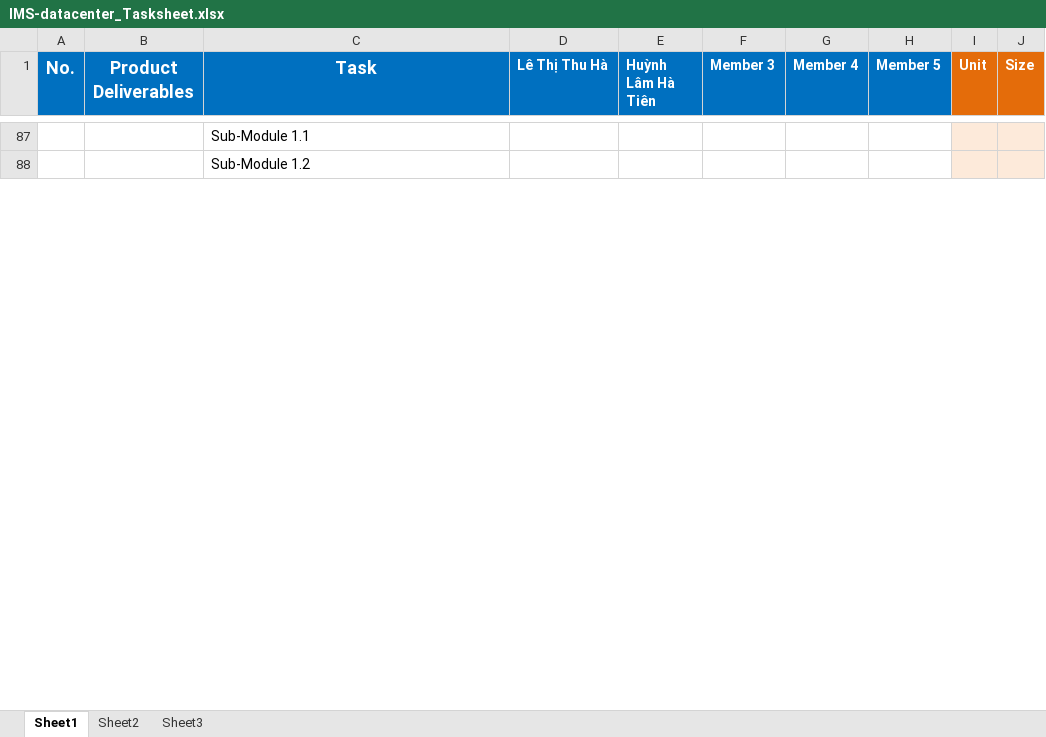
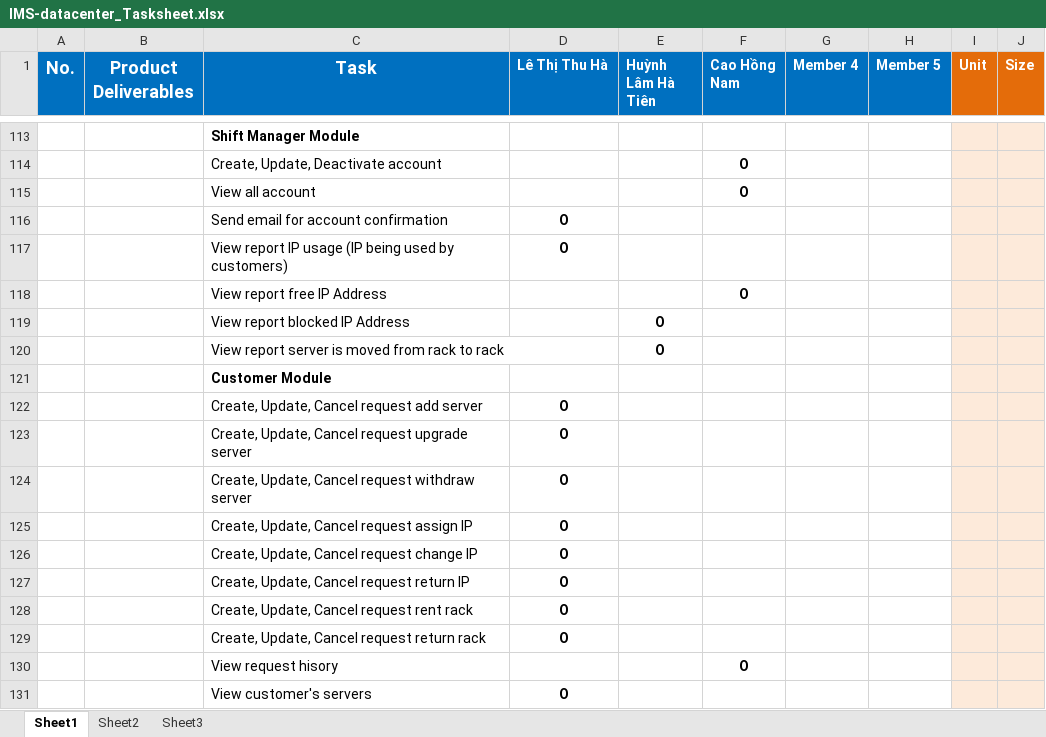
Before and after one commit to haltt051093/IMS-datacenter, an Excel workbook: Document/IMS-datacenter_Tasksheet.xlsx, sheet Sheet1, drawn as a sheet; only a part is shown, gaps mark what is left out; values as stored, in another font and other column widths than the file's, no borders; addresses are those after the commit; the diff covers the shown part only; the diff names each change by its address in the sheet, - before the commit and + after, or states it on an @@ line.

```diff
--- a/Document/IMS-datacenter_Tasksheet.xlsx (sheet Sheet1)
+++ b/Document/IMS-datacenter_Tasksheet.xlsx (sheet Sheet1)
-F1: Member 3
+F1: Cao Hồng Nam
-C113 (Task): Sub-Module 1.1
+C113 (Task): Shift Manager Module
-C113 bold: off
+C113 bold: on
+row 114:  |  | Create, Update, Deactivate account |  |  | O
+row 115:  |  | View all account |  |  | O
+row 116:  |  | Send email for account confirmation | O
+row 117:  |  | View report IP usage (IP being used by customers) | O
+row 118:  |  | View report free IP Address |  |  | O
+row 119:  |  | View report blocked IP Address |  | O
+row 120:  |  | View report server is moved from rack to rack |  | O
-C121 (Task): Sub-Module 1.2
+C121 (Task): Customer Module
-C121 bold: off
+C121 bold: on
+row 122:  |  | Create, Update, Cancel request add server | O
+row 123:  |  | Create, Update, Cancel request upgrade server | O
+row 124:  |  | Create, Update, Cancel request withdraw server | O
+row 125:  |  | Create, Update, Cancel request assign IP | O
+row 126:  |  | Create, Update, Cancel request change IP | O
+row 127:  |  | Create, Update, Cancel request return IP | O
+row 128:  |  | Create, Update, Cancel request rent rack | O
+row 129:  |  | Create, Update, Cancel request return rack | O
+row 130:  |  | View request hisory |  |  | O
+row 131:  |  | View customer's servers | O
```
Also changed, not shown: 44 added rows, 15 removed rows, 7 edited cells and cell formats elsewhere in this sheet, 2 other files.
